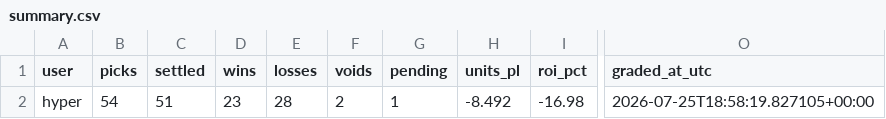
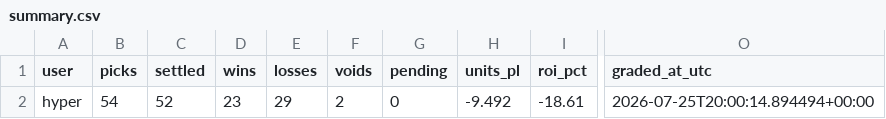
Before and after one commit to hyprcs/cs2hub, a CSV file: picks/data/summary.csv, drawn as a sheet; only a part is shown, gaps mark what is left out; the diff names each change by its address in the sheet, - before the commit and + after, or states it on an @@ line.

```diff
--- a/picks/data/summary.csv
+++ b/picks/data/summary.csv
-C2 (settled): 51
+C2 (settled): 52
-E2 (losses): 28
+E2 (losses): 29
-G2 (pending): 1
+G2 (pending): 0
-H2 (units_pl): -8.492
+H2 (units_pl): -9.492
-I2 (roi_pct): -16.98
+I2 (roi_pct): -18.61
-O2 (graded_at_utc): 2026-07-25T18:58:19.827105+00:00
+O2 (graded_at_utc): 2026-07-25T20:00:14.894494+00:00
```
Also changed, not shown: picks/data/bets.csv, 4 other files.
